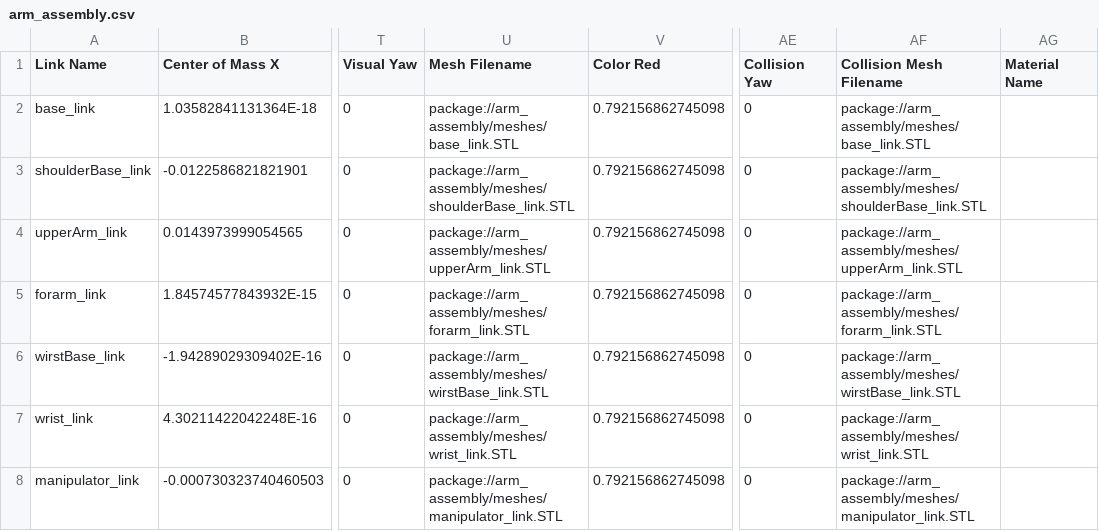
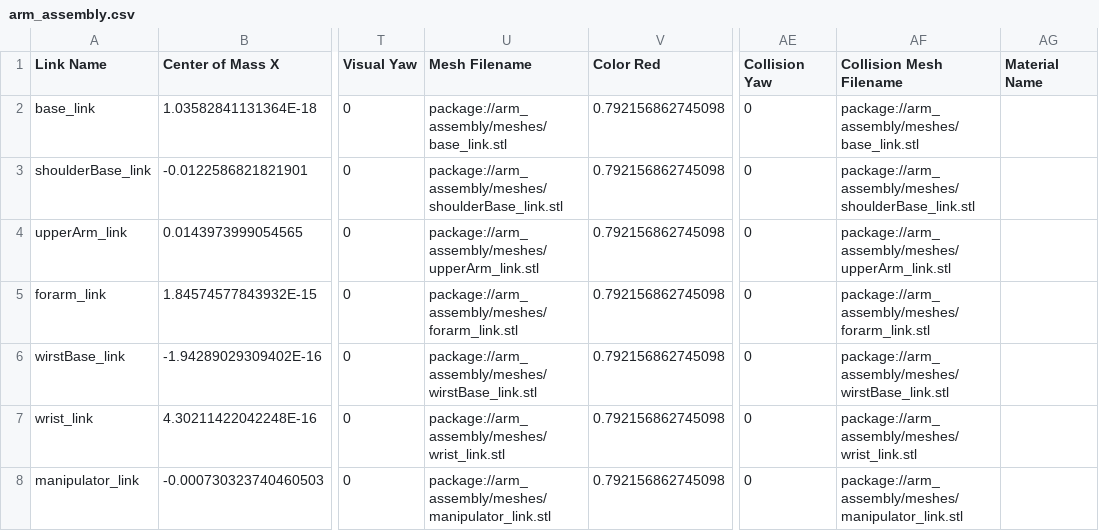
Before and after one commit to WisconsinRobotics/WRover_Software_23-24, a CSV file: src/arm_assembly/urdf/arm_assembly.csv, drawn as a sheet; only a part is shown, gaps mark what is left out; the diff names each change by its address in the sheet, - before the commit and + after, or states it on an @@ line.

```diff
--- a/src/arm_assembly/urdf/arm_assembly.csv
+++ b/src/arm_assembly/urdf/arm_assembly.csv
-U2 (Mesh Filename): package://arm_assembly/meshes/base_link.STL
+U2 (Mesh Filename): package://arm_assembly/meshes/base_link.stl
-AF2 (Collision Mesh Filename): package://arm_assembly/meshes/base_link.STL
+AF2 (Collision Mesh Filename): package://arm_assembly/meshes/base_link.stl
-U3 (Mesh Filename): package://arm_assembly/meshes/shoulderBase_link.STL
+U3 (Mesh Filename): package://arm_assembly/meshes/shoulderBase_link.stl
-AF3 (Collision Mesh Filename): package://arm_assembly/meshes/shoulderBase_link.STL
+AF3 (Collision Mesh Filename): package://arm_assembly/meshes/shoulderBase_link.stl
-U4 (Mesh Filename): package://arm_assembly/meshes/upperArm_link.STL
+U4 (Mesh Filename): package://arm_assembly/meshes/upperArm_link.stl
-AF4 (Collision Mesh Filename): package://arm_assembly/meshes/upperArm_link.STL
+AF4 (Collision Mesh Filename): package://arm_assembly/meshes/upperArm_link.stl
-U5 (Mesh Filename): package://arm_assembly/meshes/forarm_link.STL
+U5 (Mesh Filename): package://arm_assembly/meshes/forarm_link.stl
-AF5 (Collision Mesh Filename): package://arm_assembly/meshes/forarm_link.STL
+AF5 (Collision Mesh Filename): package://arm_assembly/meshes/forarm_link.stl
-U6 (Mesh Filename): package://arm_assembly/meshes/wirstBase_link.STL
+U6 (Mesh Filename): package://arm_assembly/meshes/wirstBase_link.stl
-AF6 (Collision Mesh Filename): package://arm_assembly/meshes/wirstBase_link.STL
+AF6 (Collision Mesh Filename): package://arm_assembly/meshes/wirstBase_link.stl
-U7 (Mesh Filename): package://arm_assembly/meshes/wrist_link.STL
+U7 (Mesh Filename): package://arm_assembly/meshes/wrist_link.stl
-AF7 (Collision Mesh Filename): package://arm_assembly/meshes/wrist_link.STL
+AF7 (Collision Mesh Filename): package://arm_assembly/meshes/wrist_link.stl
-U8 (Mesh Filename): package://arm_assembly/meshes/manipulator_link.STL
+U8 (Mesh Filename): package://arm_assembly/meshes/manipulator_link.stl
-AF8 (Collision Mesh Filename): package://arm_assembly/meshes/manipulator_link.STL
+AF8 (Collision Mesh Filename): package://arm_assembly/meshes/manipulator_link.stl
```
Also changed, not shown: src/wroboarm_21/urdf/wroboarm_21.csv, src/wroboarm_22/urdf/wroboarm_22.csv, 21 other files.
